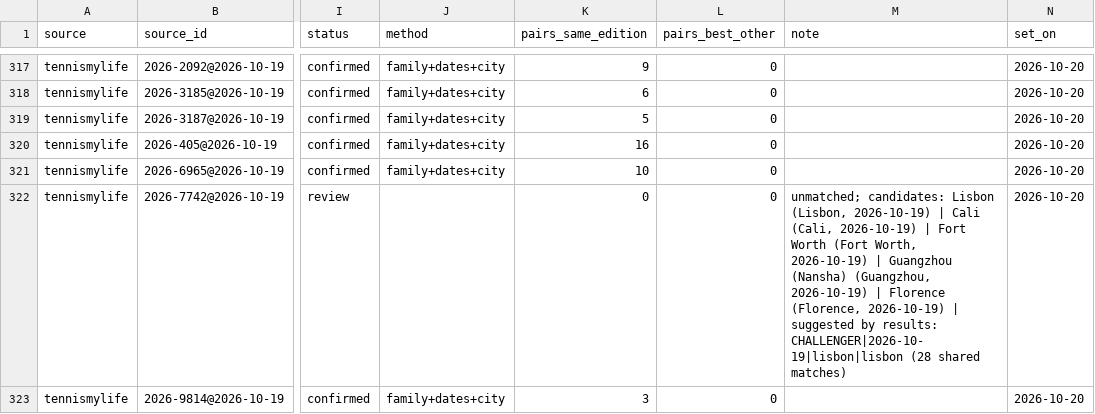
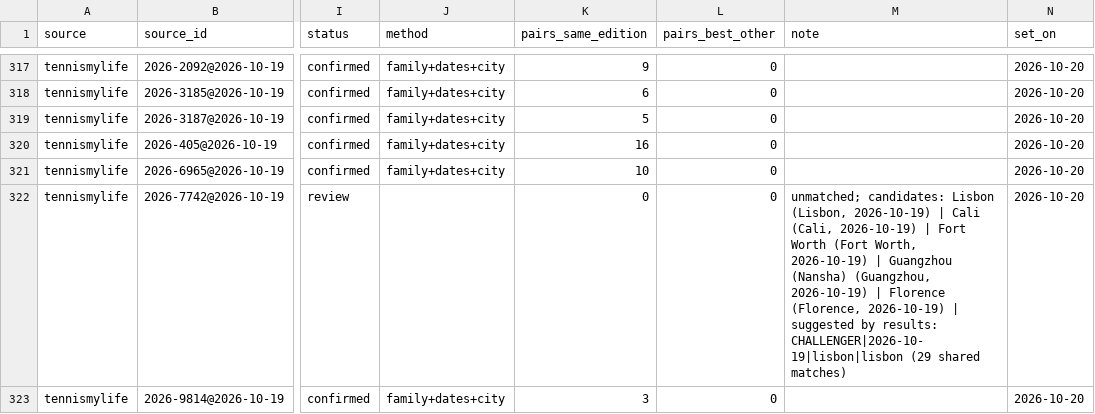
Before and after one commit to emarti13/Tennis_Quant_Lab_V5, a CSV file: context_registry/master_schedule/crosswalk_tennismylife.csv, drawn as a sheet; only a part is shown, gaps mark what is left out; the diff covers the shown part only; the diff names each change by its address in the sheet, - before the commit and + after, or states it on an @@ line.

```diff
--- a/context_registry/master_schedule/crosswalk_tennismylife.csv
+++ b/context_registry/master_schedule/crosswalk_tennismylife.csv
-M322 (note): …results: CHALLENGER|2026-10-19|lisbon|lisbon (28 shared matches)
+M322 (note): …results: CHALLENGER|2026-10-19|lisbon|lisbon (29 shared matches)
```
Also changed, not shown: 4 added rows and 5 edited cells elsewhere in this file, context_registry/master_schedule/reconciliation/2026/confirmation.csv, context_registry/master_schedule/reconciliation/2026/tennismylife_matches.csv, 17 other files.
